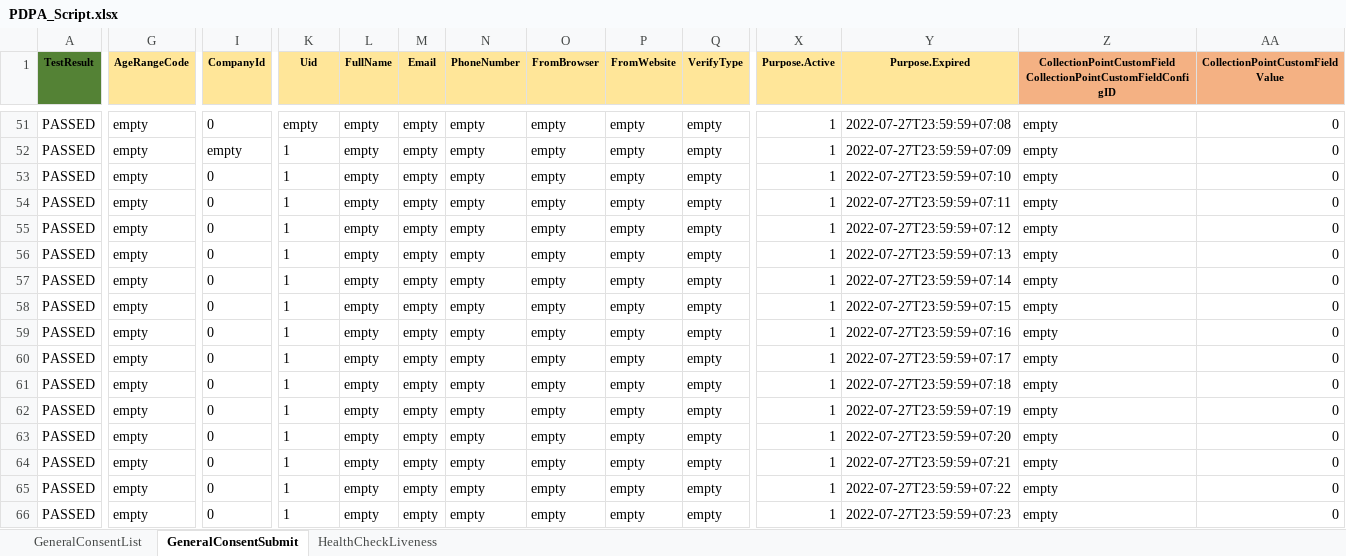
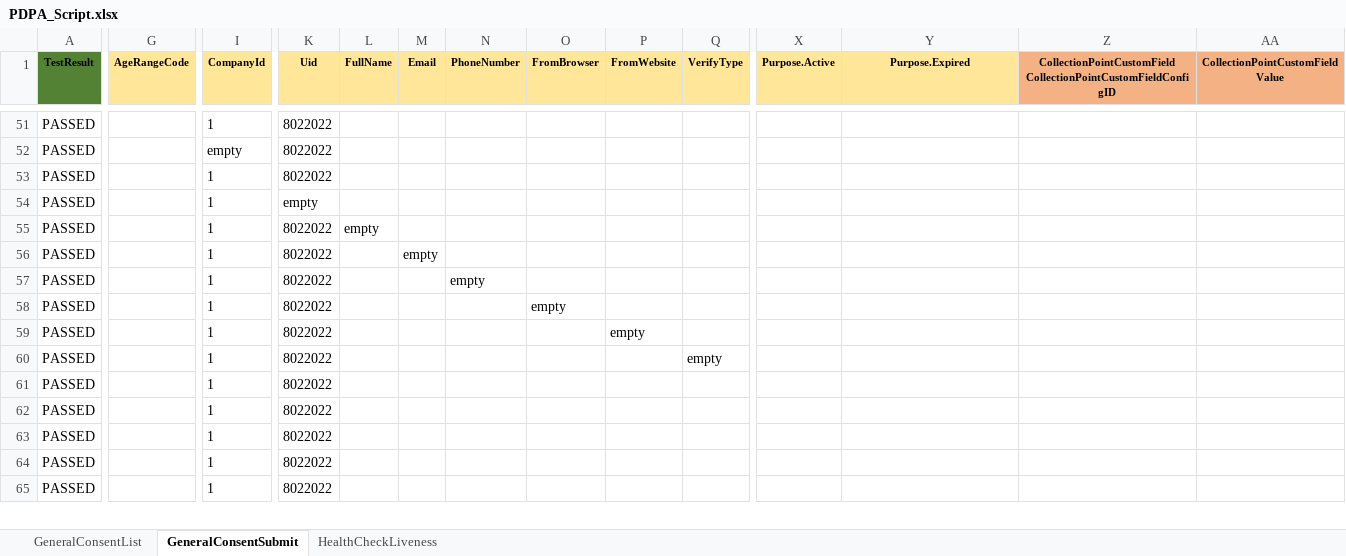
Before and after one commit to niran33168/PDPA, an Excel workbook: TestResource/DataTest/Excel_Script/PDPA_Script.xlsx, sheet GeneralConsentSubmit, drawn as a sheet; only a part is shown, gaps mark what is left out; values as stored, in another font and other column widths than the file's, no borders; removed rows and columns are numbered as before the commit, all else as after; rows hold the shown columns only; the diff covers the shown part only; the diff names each change by its address in the sheet, - before the commit and + after, or states it on an @@ line.

```diff
--- a/TestResource/DataTest/Excel_Script/PDPA_Script.xlsx (sheet GeneralConsentSubmit)
+++ b/TestResource/DataTest/Excel_Script/PDPA_Script.xlsx (sheet GeneralConsentSubmit)
-G51:G65 (AgeRangeCode): empty
+G51:G65 (AgeRangeCode): (empty)
-I51 (CompanyId): 0
+I51 (CompanyId): 1
-K51 (Uid): empty
+K51 (Uid): 8022022
-L51:L54 (FullName): empty
+L51:L54 (FullName): (empty)
-M51:M55 (Email): empty
+M51:M55 (Email): (empty)
-N51:N56 (PhoneNumber): empty
+N51:N56 (PhoneNumber): (empty)
-O51:O57 (FromBrowser): empty
+O51:O57 (FromBrowser): (empty)
-P51:P58 (FromWebsite): empty
+P51:P58 (FromWebsite): (empty)
-Q51:Q59 (VerifyType): empty
+Q51:Q59 (VerifyType): (empty)
-X51:X65 (Purpose.Active): 1
+X51:X65 (Purpose.Active): (empty)
-Y51 (Purpose.Expired): 2022-07-27T23:59:59+07:08
+Y51 (Purpose.Expired): (empty)
-Z51:Z65: empty
+Z51:Z65: (empty)
-AA51:AA65 (CollectionPointCustomField Value): 0
+AA51:AA65 (CollectionPointCustomField Value): (empty)
-K52:K53 (Uid): 1
+K52:K53 (Uid): 8022022
-Y52 (Purpose.Expired): 2022-07-27T23:59:59+07:09
+Y52 (Purpose.Expired): (empty)
-I53:I65 (CompanyId): 0
+I53:I65 (CompanyId): 1
-Y53 (Purpose.Expired): 2022-07-27T23:59:59+07:10
+Y53 (Purpose.Expired): (empty)
-K54 (Uid): 1
+K54 (Uid): empty
-Y54 (Purpose.Expired): 2022-07-27T23:59:59+07:11
+Y54 (Purpose.Expired): (empty)
-K55:K65 (Uid): 1
+K55:K65 (Uid): 8022022
-Y55 (Purpose.Expired): 2022-07-27T23:59:59+07:12
+Y55 (Purpose.Expired): (empty)
-L56:L65 (FullName): empty
+L56:L65 (FullName): (empty)
-Y56 (Purpose.Expired): 2022-07-27T23:59:59+07:13
+Y56 (Purpose.Expired): (empty)
-M57:M65 (Email): empty
+M57:M65 (Email): (empty)
-Y57 (Purpose.Expired): 2022-07-27T23:59:59+07:14
+Y57 (Purpose.Expired): (empty)
-N58:N65 (PhoneNumber): empty
+N58:N65 (PhoneNumber): (empty)
-Y58 (Purpose.Expired): 2022-07-27T23:59:59+07:15
+Y58 (Purpose.Expired): (empty)
-O59:O65 (FromBrowser): empty
+O59:O65 (FromBrowser): (empty)
-Y59 (Purpose.Expired): 2022-07-27T23:59:59+07:16
+Y59 (Purpose.Expired): (empty)
-P60:P65 (FromWebsite): empty
+P60:P65 (FromWebsite): (empty)
-Y60 (Purpose.Expired): 2022-07-27T23:59:59+07:17
+Y60 (Purpose.Expired): (empty)
-Q61:Q65 (VerifyType): empty
+Q61:Q65 (VerifyType): (empty)
-Y61 (Purpose.Expired): 2022-07-27T23:59:59+07:18
+Y61 (Purpose.Expired): (empty)
-Y62 (Purpose.Expired): 2022-07-27T23:59:59+07:19
+Y62 (Purpose.Expired): (empty)
-Y63 (Purpose.Expired): 2022-07-27T23:59:59+07:20
+Y63 (Purpose.Expired): (empty)
-Y64 (Purpose.Expired): 2022-07-27T23:59:59+07:21
+Y64 (Purpose.Expired): (empty)
-Y65 (Purpose.Expired): 2022-07-27T23:59:59+07:22
+Y65 (Purpose.Expired): (empty)
-row 66: PASSED | empty | 0 | 1 | empty | empty | empty | empty | empty | empty | 1 | 2022-07-27T23:59:59+07:23 | empty | 0
```
Also changed, not shown: 26 added rows, 25 removed rows and 520 edited cells elsewhere in this sheet, sheet GeneralConsentList, 7 other files.
